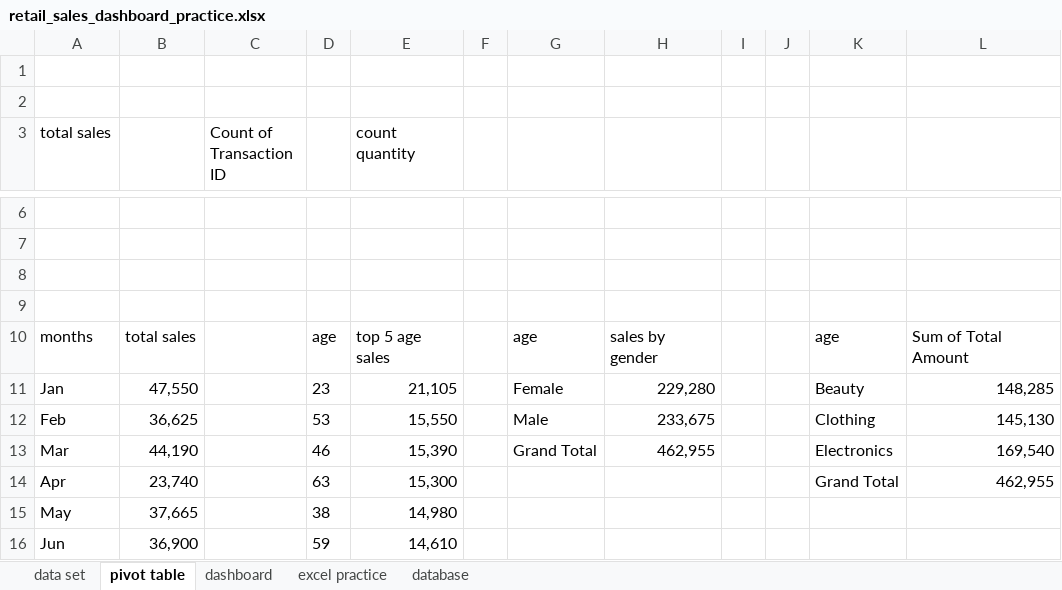
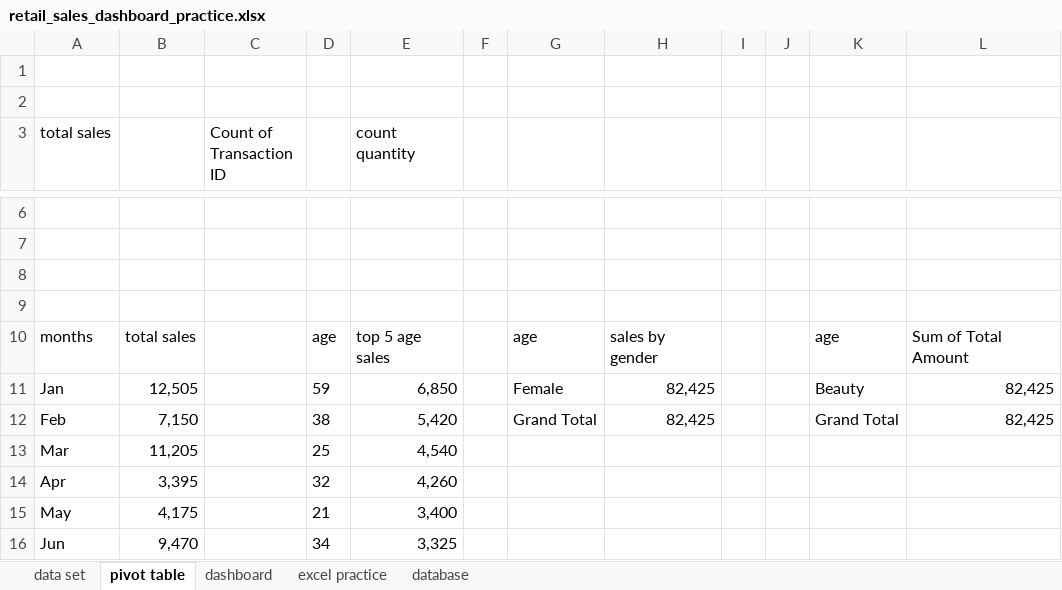
Before and after one commit to abdelkarimmassoui/excel-project-, an Excel workbook: retail_sales_dashboard_practice.xlsx, sheet pivot table, drawn as a sheet; only a part is shown, gaps mark what is left out; values as stored, in another font and other column widths than the file's, no borders; charts and pictures not drawn; the diff covers the shown part only; the diff names each change by its address in the sheet, - before the commit and + after, or states it on an @@ line.

Commit message:
add slicer cadegory

```diff
--- a/retail_sales_dashboard_practice.xlsx (sheet pivot table)
+++ b/retail_sales_dashboard_practice.xlsx (sheet pivot table)
-B11: 47,550
+B11: 12,505
-D11: 23
+D11: 59
-E11 (count quantity): 21,105
+E11 (count quantity): 6,850
-H11: 229,280
+H11: 82,425
-L11: 148,285
+L11: 82,425
-B12: 36,625
+B12: 7,150
-D12: 53
+D12: 38
-E12 (count quantity): 15,550
+E12 (count quantity): 5,420
-G12: Male
+G12: Grand Total
-H12: 233,675
+H12: 82,425
-K12: Clothing
+K12: Grand Total
-L12: 145,130
+L12: 82,425
-B13: 44,190
+B13: 11,205
-D13: 46
+D13: 25
-E13 (count quantity): 15,390
+E13 (count quantity): 4,540
-G13: Grand Total
+G13: (empty)
-H13: 462,955
+H13: (empty)
-K13: Electronics
+K13: (empty)
-L13: 169,540
+L13: (empty)
-B14: 23,740
+B14: 3,395
-D14: 63
+D14: 32
-E14 (count quantity): 15,300
+E14 (count quantity): 4,260
-K14: Grand Total
+K14: (empty)
-L14: 462,955
+L14: (empty)
-B15: 37,665
+B15: 4,175
-D15: 38
+D15: 21
-E15 (count quantity): 14,980
+E15 (count quantity): 3,400
-B16: 36,900
+B16: 9,470
-D16: 59
+D16: 34
-E16 (count quantity): 14,610
+E16 (count quantity): 3,325
```
Also changed, not shown: 2 added rows, 2 removed rows and 19 edited cells elsewhere in this sheet, charts or pictures.
